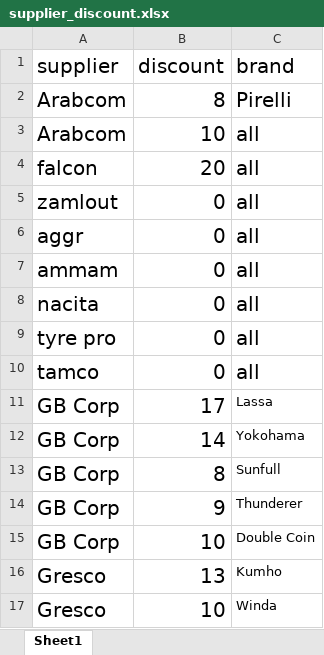
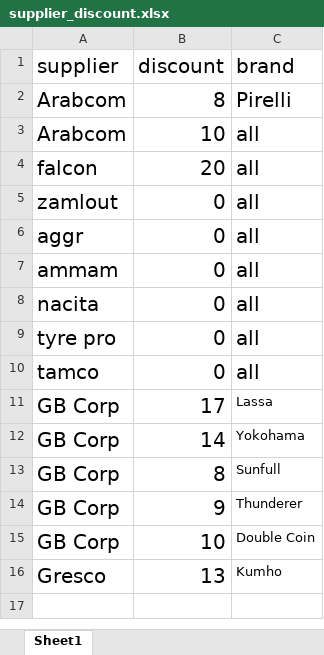
Before and after one commit to Yehiahesham86/calcfp, an Excel workbook: supplier_discount.xlsx, sheet Sheet1, drawn as a sheet; values as stored, in another font and other column widths than the file's, no borders; table styles not drawn; the diff names each change by its address in the sheet, - before the commit and + after, or states it on an @@ line.

```diff
--- a/supplier_discount.xlsx (sheet Sheet1)
+++ b/supplier_discount.xlsx (sheet Sheet1)
-row 17: Gresco | 10 | Winda
```
Also changed, not shown: 1 other file.
